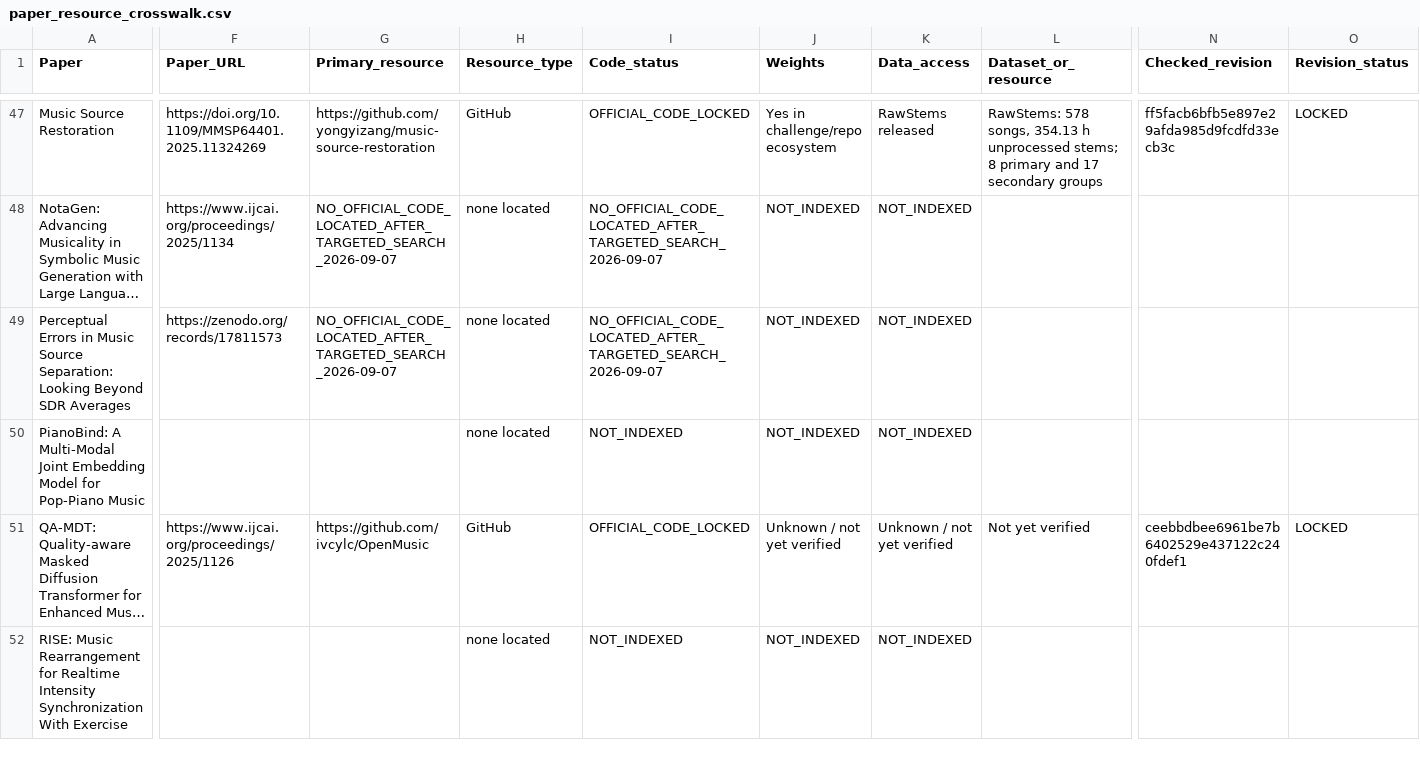
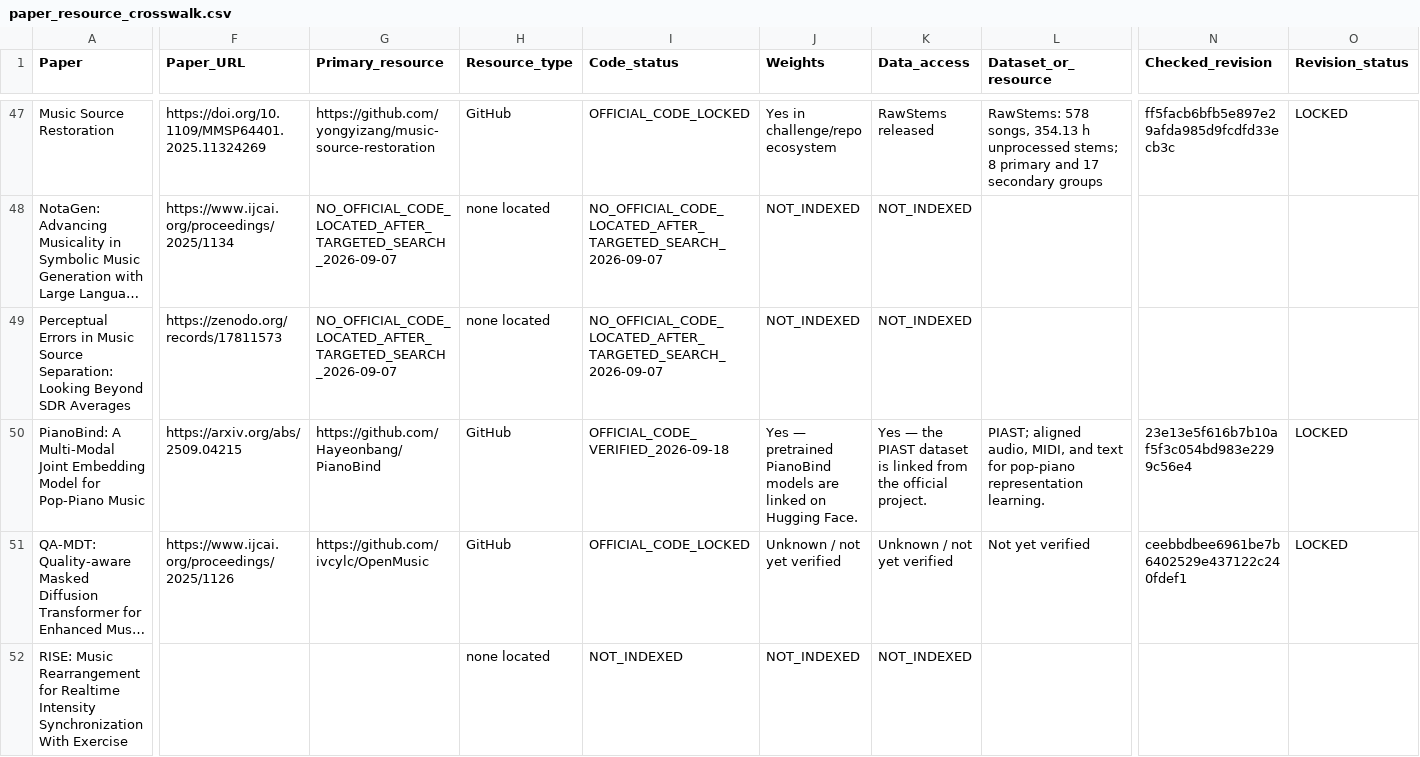
Before and after one commit to zyh123599/music-ai-foundation-model-survey-resources, a CSV file: resources/paper_resource_crosswalk.csv, drawn as a sheet; only a part is shown, gaps mark what is left out; long unchanged cells end in …; the diff covers the shown part only; the diff names each change by its address in the sheet, - before the commit and + after, or states it on an @@ line.

Commit message:
Add verified resource updates from 2026-09-18

```diff
--- a/resources/paper_resource_crosswalk.csv
+++ b/resources/paper_resource_crosswalk.csv
-F50 (Paper_URL): (empty)
+F50 (Paper_URL): https://arxiv.org/abs/2509.04215
-G50 (Primary_resource): (empty)
+G50 (Primary_resource): https://github.com/Hayeonbang/PianoBind
-H50 (Resource_type): none located
+H50 (Resource_type): GitHub
-I50 (Code_status): NOT_INDEXED
+I50 (Code_status): OFFICIAL_CODE_VERIFIED_2026-09-18
-J50 (Weights): NOT_INDEXED
+J50 (Weights): Yes — pretrained PianoBind models are linked on Hugging Face.
-K50 (Data_access): NOT_INDEXED
+K50 (Data_access): Yes — the PIAST dataset is linked from the official project.
-L50 (Dataset_or_resource): (empty)
+L50 (Dataset_or_resource): PIAST; aligned audio, MIDI, and text for pop-piano representation learning.
-N50 (Checked_revision): (empty)
+N50 (Checked_revision): 23e13e5f616b7b10af5f3c054bd983e2299c56e4
-O50 (Revision_status): (empty)
+O50 (Revision_status): LOCKED
```
Also changed, not shown: 101 edited cells elsewhere in this file.
